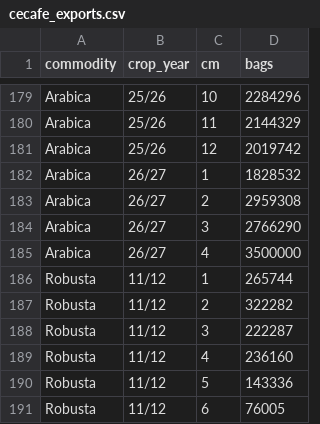
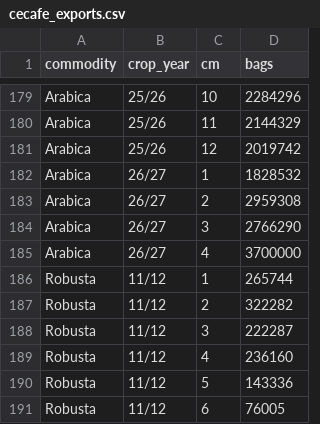
Before and after one commit to virataryaa/Daily-Cecafe, a CSV file: Database/cecafe_exports.csv, drawn as a sheet; only a part is shown, gaps mark what is left out.

Commit message:
Monthly exports | 1 change(s)
Arabica Oct 2026: 3,500,000 -> 3,700,000

```diff
--- a/Database/cecafe_exports.csv
+++ b/Database/cecafe_exports.csv
@@ -184,3 +184,3 @@ Arabica,26/27,2,2959308
 Arabica,26/27,3,2766290
-Arabica,26/27,4,3500000
+Arabica,26/27,4,3700000
 Robusta,11/12,1,265744
```
